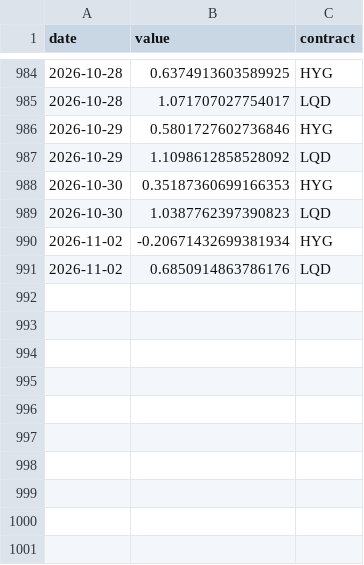
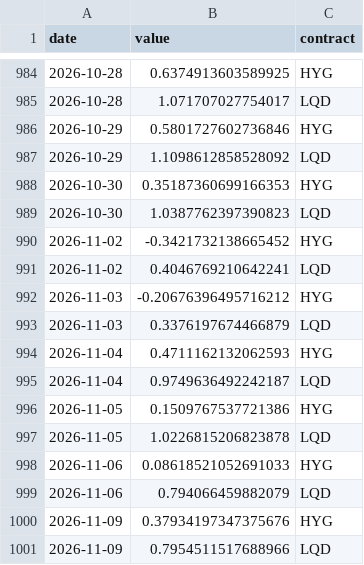
Before and after one commit to fcela/frb-heat-index, a CSV file: data/pulse/positioning/etf_dislocation.csv, drawn as a sheet; only a part is shown, gaps mark what is left out.

```diff
--- a/data/pulse/positioning/etf_dislocation.csv
+++ b/data/pulse/positioning/etf_dislocation.csv
@@ -989,3 +989,13 @@ date,value,contract
 2026-10-30,1.0387762397390823,LQD
-2026-11-02,-0.20671432699381934,HYG
-2026-11-02,0.6850914863786176,LQD
+2026-11-02,-0.3421732138665452,HYG
+2026-11-02,0.4046769210642241,LQD
+2026-11-03,-0.20676396495716212,HYG
+2026-11-03,0.3376197674466879,LQD
+2026-11-04,0.4711162132062593,HYG
+2026-11-04,0.9749636492242187,LQD
+2026-11-05,0.1509767537721386,HYG
+2026-11-05,1.0226815206823878,LQD
+2026-11-06,0.08618521052691033,HYG
+2026-11-06,0.794066459882079,LQD
+2026-11-09,0.37934197347375676,HYG
+2026-11-09,0.7954511517688966,LQD
```
Also changed, not shown: data/pulse/crossmarket/wti_calendar_spread.csv, data/pulse/equities/factor_rotation.csv, 26 other files.
